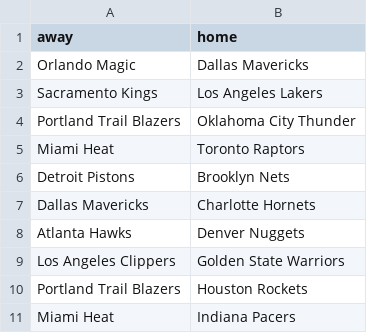
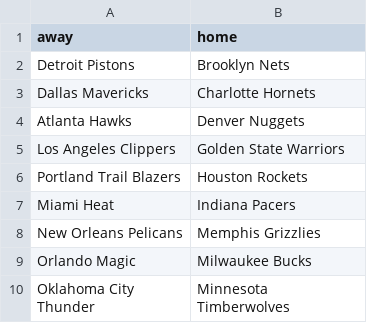
Before and after one commit to tvbassine/four.factors.data, a CSV file: sched.csv, drawn as a sheet; only a part is shown; the shorter side is filled out with more unchanged rows; the diff names each change by its address in the sheet, - before the commit and + after, or states it on an @@ line.

```diff
--- a/sched.csv
+++ b/sched.csv
-row 2: Orlando Magic | Dallas Mavericks
-row 3: Sacramento Kings | Los Angeles Lakers
-row 4: Portland Trail Blazers | Oklahoma City Thunder
-row 5: Miami Heat | Toronto Raptors
```
Also changed, not shown: factors.12.24.csv.
